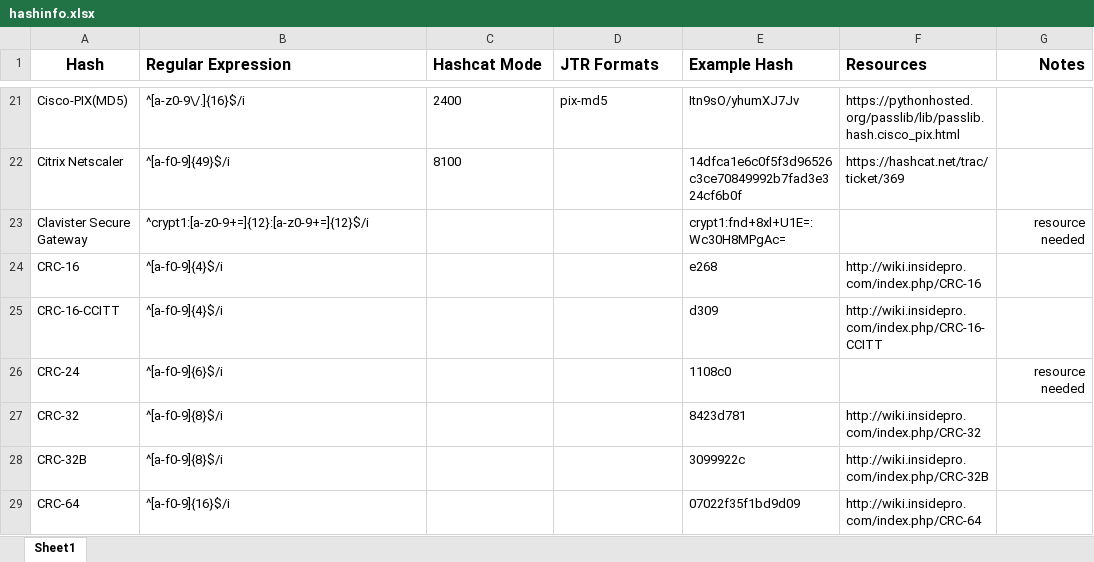
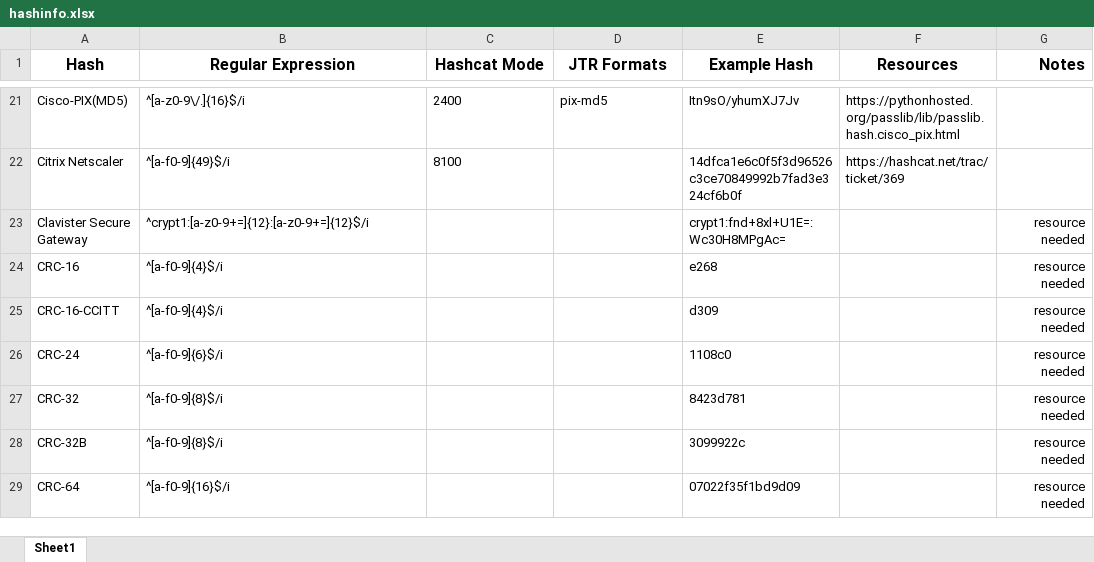
Before and after one commit to psypanda/hashID, an Excel workbook: hashinfo.xlsx, sheet Sheet1, drawn as a sheet; only a part is shown, gaps mark what is left out; values as stored, in another font and other column widths than the file's, no borders; the diff covers the shown part only; the diff names each change by its address in the sheet, - before the commit and + after, or states it on an @@ line.

Commit message:
Removed reference to insidepro wiki
Removed hyperlink to insidepro wiki since they decided to remove it :/

```diff
--- a/hashinfo.xlsx (sheet Sheet1)
+++ b/hashinfo.xlsx (sheet Sheet1)
-B1:F1 alignment: left
+B1:F1 alignment: center
-F24 (Resources): http://wiki.insidepro.com/index.php/CRC-16
+F24 (Resources): (empty)
-G24:G25 (Notes): (empty)
+G24:G25 (Notes): resource needed
-F25 (Resources): http://wiki.insidepro.com/index.php/CRC-16-CCITT
+F25 (Resources): (empty)
-F27 (Resources): http://wiki.insidepro.com/index.php/CRC-32
+F27 (Resources): (empty)
-G27:G29 (Notes): (empty)
+G27:G29 (Notes): resource needed
-F28 (Resources): http://wiki.insidepro.com/index.php/CRC-32B
+F28 (Resources): (empty)
-F29 (Resources): http://wiki.insidepro.com/index.php/CRC-64
+F29 (Resources): (empty)
```
Also changed, not shown: 107 edited cells elsewhere in this sheet, 1 other file.
